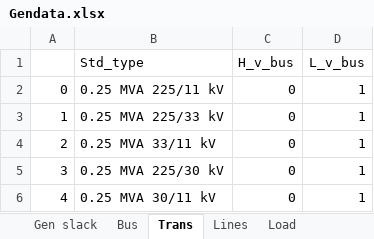
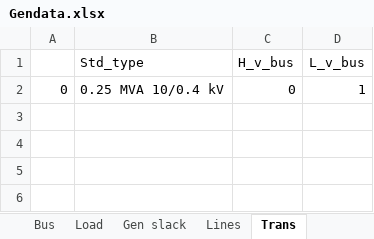
Before and after one commit to thaddijatou/A-simple-network, an Excel workbook: Gendata.xlsx, sheet Trans, drawn as a sheet; values as stored, in another font and other column widths than the file's, no borders; the diff names each change by its address in the sheet, - before the commit and + after, or states it on an @@ line.

```diff
--- a/Gendata.xlsx (sheet Trans)
+++ b/Gendata.xlsx (sheet Trans)
@@ sheet tab order changed: Bus | Load | Gen slack | Lines | Trans @@
-B2 (Std_type): 0.25 MVA 225/11 kV
+B2 (Std_type): 0.25 MVA 10/0.4 kV
-row 3: 1 | 0.25 MVA 225/33 kV | 0 | 1
-row 4: 2 | 0.25 MVA 33/11 kV | 0 | 1
-row 5: 3 | 0.25 MVA 225/30 kV | 0 | 1
-row 6: 4 | 0.25 MVA 30/11 kV | 0 | 1
```
Also changed, not shown: sheet Lines, sheet Bus, sheet Gen slack, sheet Load.
